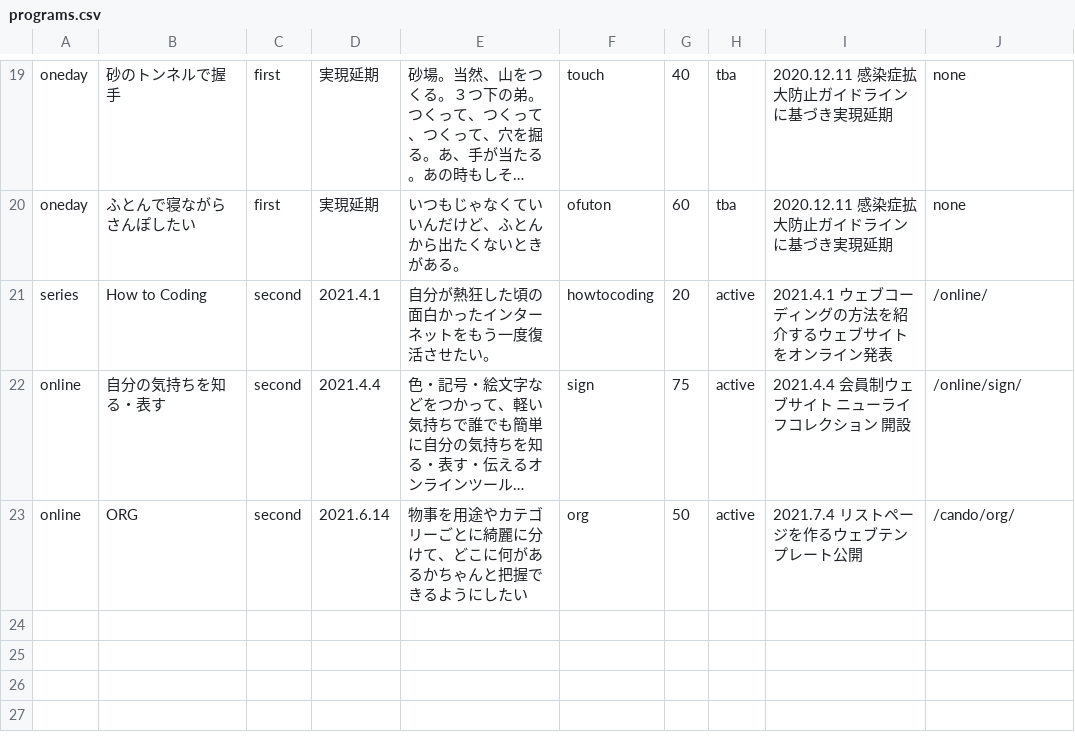
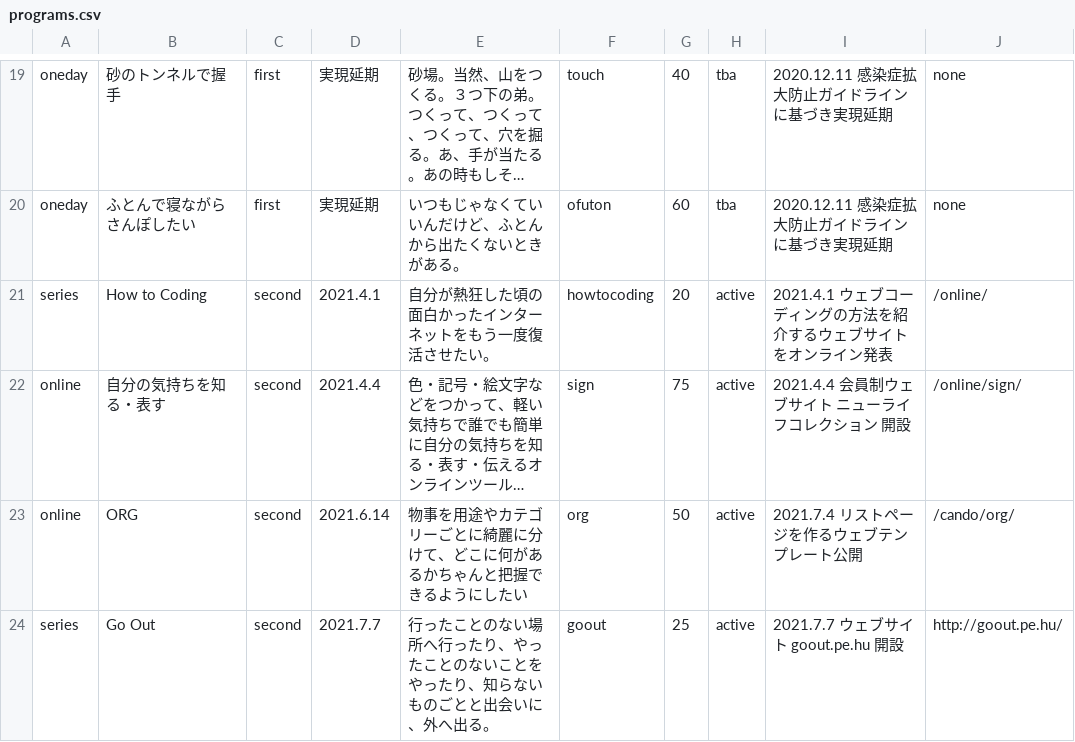
Before and after one commit to chottocrazy/index, a CSV file: programs/programs.csv, drawn as a sheet; only a part is shown, gaps mark what is left out; long unchanged cells end in …; the diff names each change by its address in the sheet, - before the commit and + after, or states it on an @@ line.

Commit message:
goout

```diff
--- a/programs/programs.csv
+++ b/programs/programs.csv
+row 24: series | Go Out | second | 2021.7.7 | 行ったことのない場所へ行ったり、やったことのないことをやったり、知らないものごとと出会いに、外へ出る。 | goout | 25 | active | 2021.7.7 ウェブサイト goout.pe.hu 開設 | http://goout.pe.hu/
```
Also changed, not shown: update/topics.csv, 4 other files.
